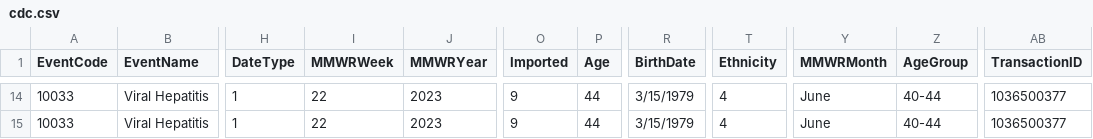
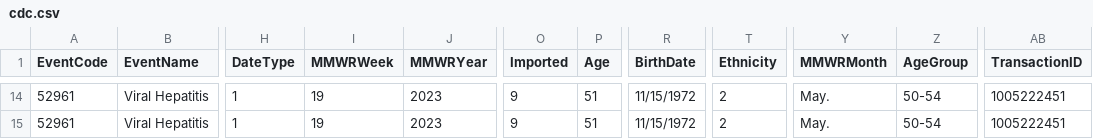
Before and after one commit to waffy1901/CDC-Data-Reconciliation, a CSV file: CDC-Data-Reconciliation-Backend/cdc.csv, drawn as a sheet; only a part is shown, gaps mark what is left out; the diff covers the shown part only; the diff names each change by its address in the sheet, - before the commit and + after, or states it on an @@ line.

```diff
--- a/CDC-Data-Reconciliation-Backend/cdc.csv
+++ b/CDC-Data-Reconciliation-Backend/cdc.csv
-A14:A15 (EventCode): 10033
+A14:A15 (EventCode): 52961
-I14:I15 (MMWRWeek): 22
+I14:I15 (MMWRWeek): 19
-P14:P15 (Age): 44
+P14:P15 (Age): 51
-R14:R15 (BirthDate): 3/15/1979
+R14:R15 (BirthDate): 11/15/1972
-T14:T15 (Ethnicity): 4
+T14:T15 (Ethnicity): 2
-Y14:Y15 (MMWRMonth): June
+Y14:Y15 (MMWRMonth): May.
-Z14:Z15 (AgeGroup): 40-44
+Z14:Z15 (AgeGroup): 50-54
-AB14:AB15 (TransactionID): 1036500377
+AB14:AB15 (TransactionID): 1005222451
```
Also changed, not shown: 59 edited cells elsewhere in this file, CDC-Data-Reconciliation-Backend/state.csv, 1 other file.
